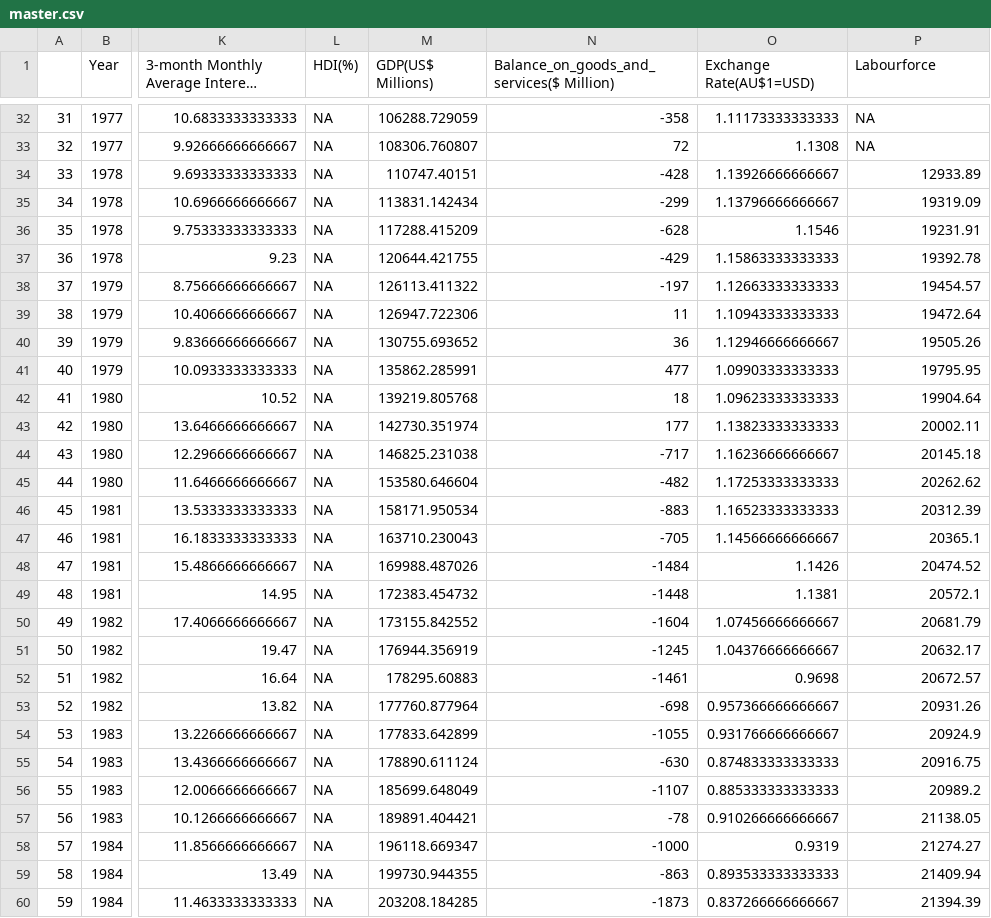
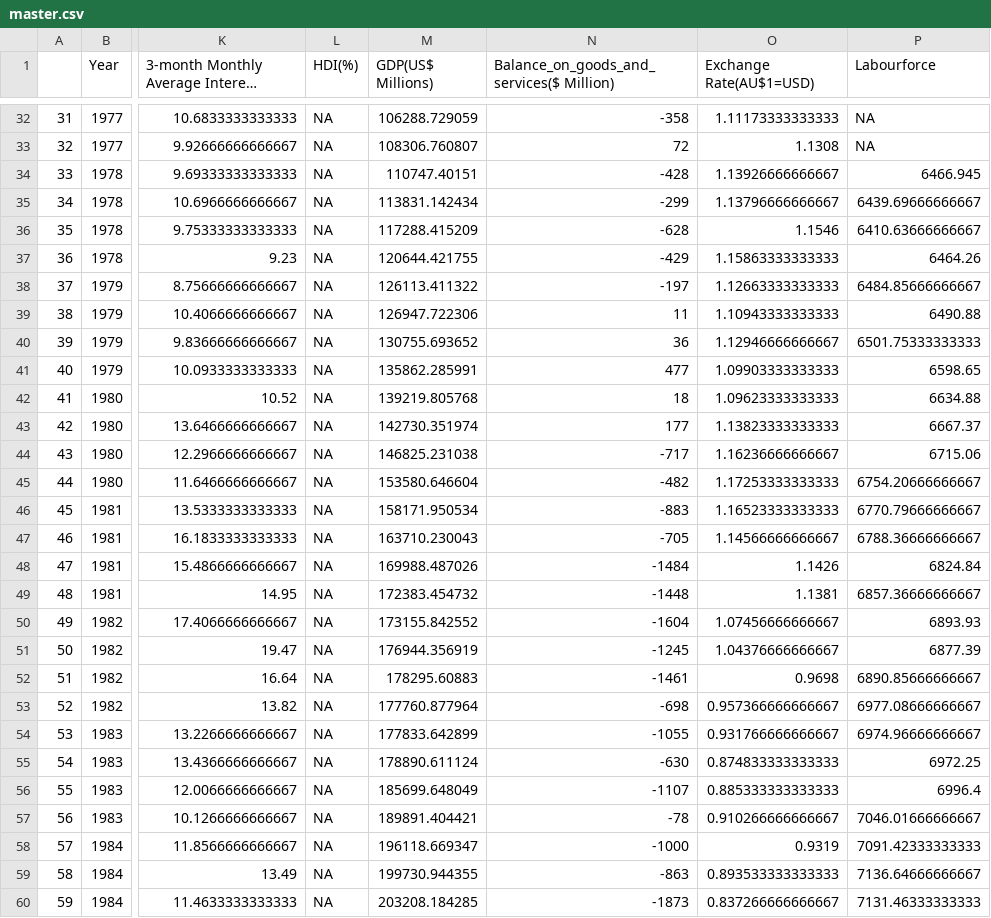
Before and after one commit to AbishekArunachalam/Forecasting-GDP-of-Australia, a CSV file: master.csv, drawn as a sheet; only a part is shown, gaps mark what is left out; long unchanged cells end in …; the diff covers the shown part only; the diff names each change by its address in the sheet, - before the commit and + after, or states it on an @@ line.

```diff
--- a/master.csv
+++ b/master.csv
-P34 (Labourforce): 12933.89
+P34 (Labourforce): 6466.945
-P35 (Labourforce): 19319.09
+P35 (Labourforce): 6439.69666666667
-P36 (Labourforce): 19231.91
+P36 (Labourforce): 6410.63666666667
-P37 (Labourforce): 19392.78
+P37 (Labourforce): 6464.26
-P38 (Labourforce): 19454.57
+P38 (Labourforce): 6484.85666666667
-P39 (Labourforce): 19472.64
+P39 (Labourforce): 6490.88
-P40 (Labourforce): 19505.26
+P40 (Labourforce): 6501.75333333333
-P41 (Labourforce): 19795.95
+P41 (Labourforce): 6598.65
-P42 (Labourforce): 19904.64
+P42 (Labourforce): 6634.88
-P43 (Labourforce): 20002.11
+P43 (Labourforce): 6667.37
-P44 (Labourforce): 20145.18
+P44 (Labourforce): 6715.06
-P45 (Labourforce): 20262.62
+P45 (Labourforce): 6754.20666666667
-P46 (Labourforce): 20312.39
+P46 (Labourforce): 6770.79666666667
-P47 (Labourforce): 20365.1
+P47 (Labourforce): 6788.36666666667
-P48 (Labourforce): 20474.52
+P48 (Labourforce): 6824.84
-P49 (Labourforce): 20572.1
+P49 (Labourforce): 6857.36666666667
-P50 (Labourforce): 20681.79
+P50 (Labourforce): 6893.93
-P51 (Labourforce): 20632.17
+P51 (Labourforce): 6877.39
-P52 (Labourforce): 20672.57
+P52 (Labourforce): 6890.85666666667
-P53 (Labourforce): 20931.26
+P53 (Labourforce): 6977.08666666667
-P54 (Labourforce): 20924.9
+P54 (Labourforce): 6974.96666666667
-P55 (Labourforce): 20916.75
+P55 (Labourforce): 6972.25
-P56 (Labourforce): 20989.2
+P56 (Labourforce): 6996.4
-P57 (Labourforce): 21138.05
+P57 (Labourforce): 7046.01666666667
-P58 (Labourforce): 21274.27
+P58 (Labourforce): 7091.42333333333
-P59 (Labourforce): 21409.94
+P59 (Labourforce): 7136.64666666667
-P60 (Labourforce): 21394.39
+P60 (Labourforce): 7131.46333333333
```
Also changed, not shown: 134 edited cells elsewhere in this file, 1 other file.
